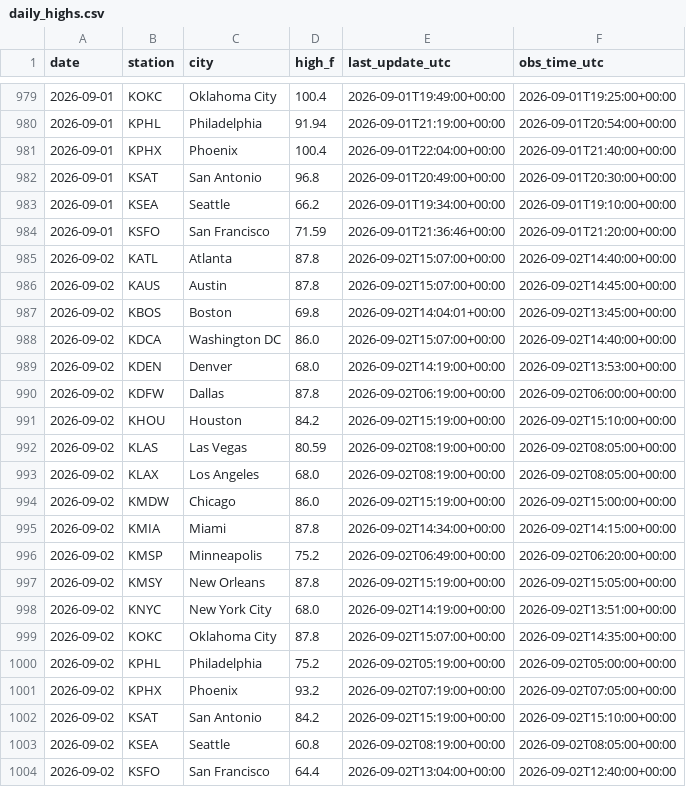
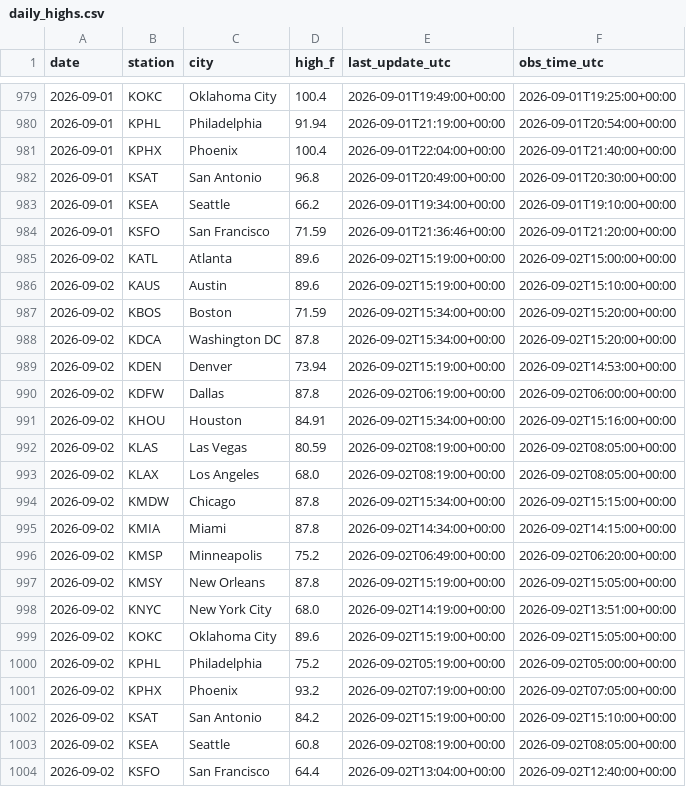
Before and after one commit to chrisscott2526-prog/Weather-Bot, a CSV file: daily_highs.csv, drawn as a sheet; only a part is shown, gaps mark what is left out.

```diff
--- a/daily_highs.csv
+++ b/daily_highs.csv
@@ -984,12 +984,12 @@ date,station,city,high_f,last_update_utc,obs_time_utc
 2026-09-01,KSFO,San Francisco,71.59,2026-09-01T21:36:46+00:00,2026-09-01T21:20:00+00:00
-2026-09-02,KATL,Atlanta,87.8,2026-09-02T15:07:00+00:00,2026-09-02T14:40:00+00:00
-2026-09-02,KAUS,Austin,87.8,2026-09-02T15:07:00+00:00,2026-09-02T14:45:00+00:00
-2026-09-02,KBOS,Boston,69.8,2026-09-02T14:04:01+00:00,2026-09-02T13:45:00+00:00
-2026-09-02,KDCA,Washington DC,86.0,2026-09-02T15:07:00+00:00,2026-09-02T14:40:00+00:00
-2026-09-02,KDEN,Denver,68.0,2026-09-02T14:19:00+00:00,2026-09-02T13:53:00+00:00
+2026-09-02,KATL,Atlanta,89.6,2026-09-02T15:19:00+00:00,2026-09-02T15:00:00+00:00
+2026-09-02,KAUS,Austin,89.6,2026-09-02T15:19:00+00:00,2026-09-02T15:10:00+00:00
+2026-09-02,KBOS,Boston,71.59,2026-09-02T15:34:00+00:00,2026-09-02T15:20:00+00:00
+2026-09-02,KDCA,Washington DC,87.8,2026-09-02T15:34:00+00:00,2026-09-02T15:20:00+00:00
+2026-09-02,KDEN,Denver,73.94,2026-09-02T15:19:00+00:00,2026-09-02T14:53:00+00:00
 2026-09-02,KDFW,Dallas,87.8,2026-09-02T06:19:00+00:00,2026-09-02T06:00:00+00:00
-2026-09-02,KHOU,Houston,84.2,2026-09-02T15:19:00+00:00,2026-09-02T15:10:00+00:00
+2026-09-02,KHOU,Houston,84.91,2026-09-02T15:34:00+00:00,2026-09-02T15:16:00+00:00
 2026-09-02,KLAS,Las Vegas,80.59,2026-09-02T08:19:00+00:00,2026-09-02T08:05:00+00:00
 2026-09-02,KLAX,Los Angeles,68.0,2026-09-02T08:19:00+00:00,2026-09-02T08:05:00+00:00
-2026-09-02,KMDW,Chicago,86.0,2026-09-02T15:19:00+00:00,2026-09-02T15:00:00+00:00
+2026-09-02,KMDW,Chicago,87.8,2026-09-02T15:34:00+00:00,2026-09-02T15:15:00+00:00
 2026-09-02,KMIA,Miami,87.8,2026-09-02T14:34:00+00:00,2026-09-02T14:15:00+00:00
@@ -998,3 +998,3 @@ date,station,city,high_f,last_update_utc,obs_time_utc
 2026-09-02,KNYC,New York City,68.0,2026-09-02T14:19:00+00:00,2026-09-02T13:51:00+00:00
-2026-09-02,KOKC,Oklahoma City,87.8,2026-09-02T15:07:00+00:00,2026-09-02T14:35:00+00:00
+2026-09-02,KOKC,Oklahoma City,89.6,2026-09-02T15:19:00+00:00,2026-09-02T15:05:00+00:00
 2026-09-02,KPHL,Philadelphia,75.2,2026-09-02T05:19:00+00:00,2026-09-02T05:00:00+00:00
```
Also changed, not shown: 2 other files.
